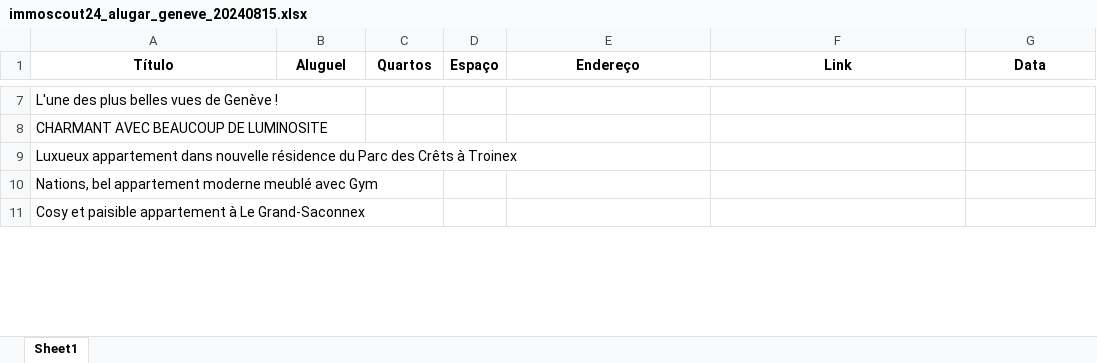
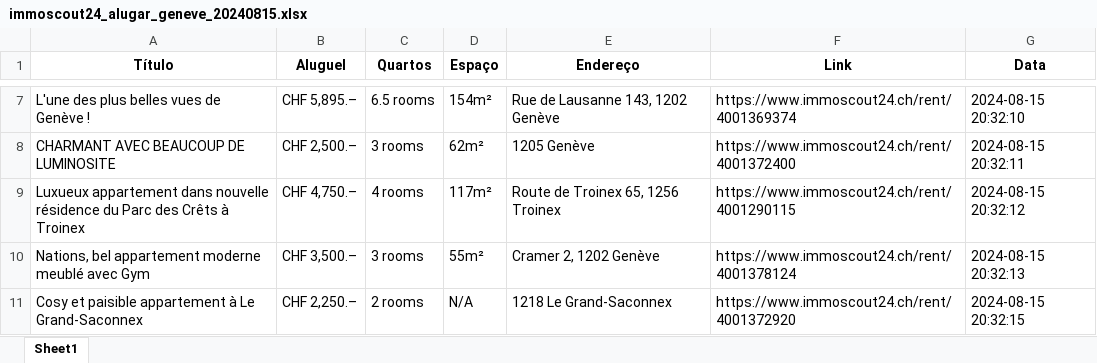
Before and after one commit to denilsonsoares/WEB_SCRAPING_APT_GENEVE, an Excel workbook: streamlit/dados_brutos/immoscout24_alugar_geneve_20240815.xlsx, sheet Sheet1, drawn as a sheet; only a part is shown, gaps mark what is left out; values as stored, in another font and other column widths than the file's, no borders; the diff covers the shown part only; the diff names each change by its address in the sheet, - before the commit and + after, or states it on an @@ line.

```diff
--- a/streamlit/dados_brutos/immoscout24_alugar_geneve_20240815.xlsx (sheet Sheet1)
+++ b/streamlit/dados_brutos/immoscout24_alugar_geneve_20240815.xlsx (sheet Sheet1)
-B7 (Aluguel): (empty)
+B7 (Aluguel): CHF 5,895.–
-C7 (Quartos): (empty)
+C7 (Quartos): 6.5 rooms
-D7 (Espaço): (empty)
+D7 (Espaço): 154m²
-E7 (Endereço): (empty)
+E7 (Endereço): Rue de Lausanne 143, 1202 Genève
-F7 (Link): (empty)
+F7 (Link): https://www.immoscout24.ch/rent/4001369374
-G7 (Data): (empty)
+G7 (Data): 2024-08-15 20:32:10
-B8 (Aluguel): (empty)
+B8 (Aluguel): CHF 2,500.–
-C8 (Quartos): (empty)
+C8 (Quartos): 3 rooms
-D8 (Espaço): (empty)
+D8 (Espaço): 62m²
-E8 (Endereço): (empty)
+E8 (Endereço): 1205 Genève
-F8 (Link): (empty)
+F8 (Link): https://www.immoscout24.ch/rent/4001372400
-G8 (Data): (empty)
+G8 (Data): 2024-08-15 20:32:11
-B9 (Aluguel): (empty)
+B9 (Aluguel): CHF 4,750.–
-C9 (Quartos): (empty)
+C9 (Quartos): 4 rooms
-D9 (Espaço): (empty)
+D9 (Espaço): 117m²
-E9 (Endereço): (empty)
+E9 (Endereço): Route de Troinex 65, 1256 Troinex
-F9 (Link): (empty)
+F9 (Link): https://www.immoscout24.ch/rent/4001290115
-G9 (Data): (empty)
+G9 (Data): 2024-08-15 20:32:12
-B10 (Aluguel): (empty)
+B10 (Aluguel): CHF 3,500.–
-C10 (Quartos): (empty)
+C10 (Quartos): 3 rooms
-D10 (Espaço): (empty)
+D10 (Espaço): 55m²
-E10 (Endereço): (empty)
+E10 (Endereço): Cramer 2, 1202 Genève
-F10 (Link): (empty)
+F10 (Link): https://www.immoscout24.ch/rent/4001378124
-G10 (Data): (empty)
+G10 (Data): 2024-08-15 20:32:13
-B11 (Aluguel): (empty)
+B11 (Aluguel): CHF 2,250.–
-C11 (Quartos): (empty)
+C11 (Quartos): 2 rooms
-D11 (Espaço): (empty)
+D11 (Espaço): N/A
-E11 (Endereço): (empty)
+E11 (Endereço): 1218 Le Grand-Saconnex
-F11 (Link): (empty)
+F11 (Link): https://www.immoscout24.ch/rent/4001372920
-G11 (Data): (empty)
+G11 (Data): 2024-08-15 20:32:15
```
Also changed, not shown: 49 removed rows and 414 edited cells elsewhere in this sheet, streamlit/dados_tratados/homegate_alugar_geneve_20240815_updated_20240815.xlsx, streamlit/dados_tratados/homegate_comprar_geneve_20240815_updated_20240815.xlsx, 3 other files.
